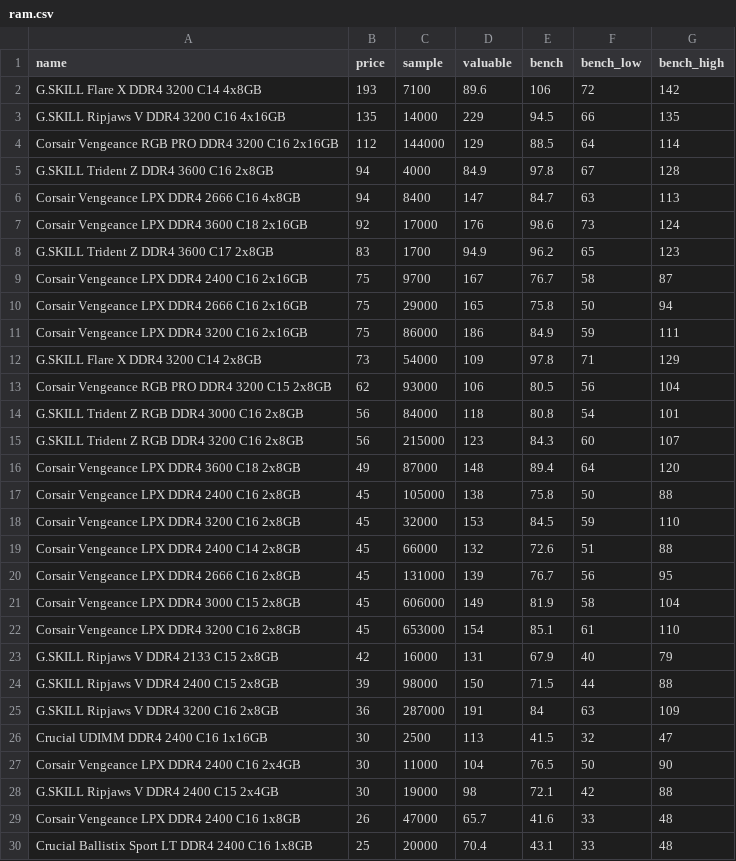
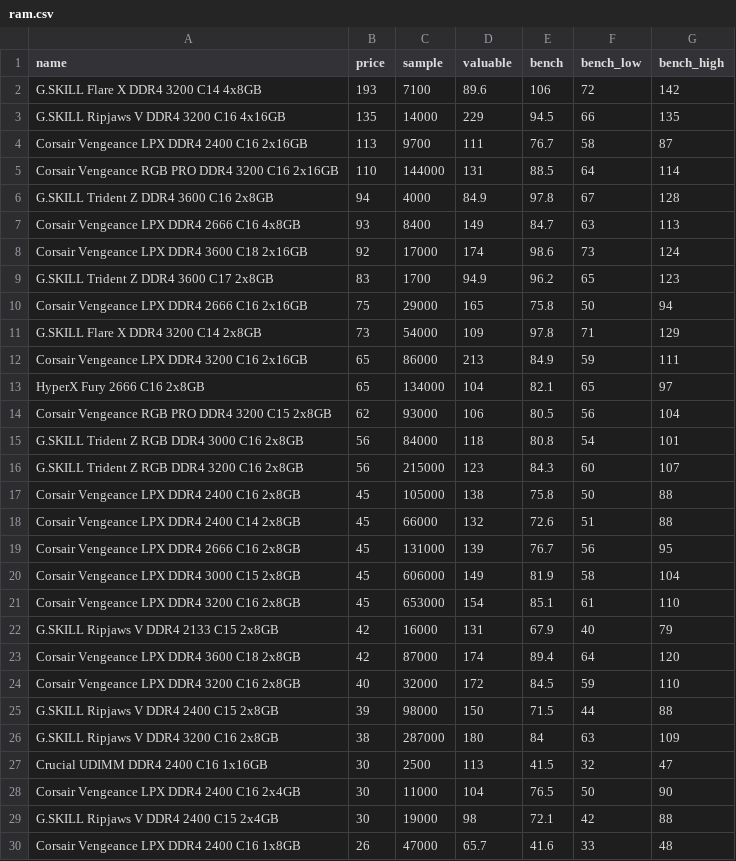
Before and after one commit to ShaokangJiang/CSE-203B-crapping, a CSV file: data/ram.csv, drawn as a sheet; only a part is shown; the shorter side is filled out with more unchanged rows.

```diff
--- a/data/ram.csv
+++ b/data/ram.csv
@@ -3,11 +3,12 @@ G.SKILL Flare X DDR4 3200 C14 4x8GB,193,7100,89.6,106,72,142
 G.SKILL Ripjaws V DDR4 3200 C16 4x16GB,135,14000,229,94.5,66,135
-Corsair Vengeance RGB PRO DDR4 3200 C16 2x16GB,112,144000,129,88.5,64,114
+Corsair Vengeance LPX DDR4 2400 C16 2x16GB,113,9700,111,76.7,58,87
+Corsair Vengeance RGB PRO DDR4 3200 C16 2x16GB,110,144000,131,88.5,64,114
 G.SKILL Trident Z DDR4 3600 C16 2x8GB,94,4000,84.9,97.8,67,128
-Corsair Vengeance LPX DDR4 2666 C16 4x8GB,94,8400,147,84.7,63,113
-Corsair Vengeance LPX DDR4 3600 C18 2x16GB,92,17000,176,98.6,73,124
+Corsair Vengeance LPX DDR4 2666 C16 4x8GB,93,8400,149,84.7,63,113
+Corsair Vengeance LPX DDR4 3600 C18 2x16GB,92,17000,174,98.6,73,124
 G.SKILL Trident Z DDR4 3600 C17 2x8GB,83,1700,94.9,96.2,65,123
-Corsair Vengeance LPX DDR4 2400 C16 2x16GB,75,9700,167,76.7,58,87
 Corsair Vengeance LPX DDR4 2666 C16 2x16GB,75,29000,165,75.8,50,94
-Corsair Vengeance LPX DDR4 3200 C16 2x16GB,75,86000,186,84.9,59,111
 G.SKILL Flare X DDR4 3200 C14 2x8GB,73,54000,109,97.8,71,129
+Corsair Vengeance LPX DDR4 3200 C16 2x16GB,65,86000,213,84.9,59,111
+HyperX Fury 2666 C16 2x8GB,65,134000,104,82.1,65,97
 Corsair Vengeance RGB PRO DDR4 3200 C15 2x8GB,62,93000,106,80.5,56,104
@@ -15,5 +16,3 @@ G.SKILL Trident Z RGB DDR4 3000 C16 2x8GB,56,84000,118,80.8,54,101
 G.SKILL Trident Z RGB DDR4 3200 C16 2x8GB,56,215000,123,84.3,60,107
-Corsair Vengeance LPX DDR4 3600 C18 2x8GB,49,87000,148,89.4,64,120
 Corsair Vengeance LPX DDR4 2400 C16 2x8GB,45,105000,138,75.8,50,88
-Corsair Vengeance LPX DDR4 3200 C16 2x8GB,45,32000,153,84.5,59,110
 Corsair Vengeance LPX DDR4 2400 C14 2x8GB,45,66000,132,72.6,51,88
@@ -23,4 +22,6 @@ Corsair Vengeance LPX DDR4 3200 C16 2x8GB,45,653000,154,85.1,61,110
 G.SKILL Ripjaws V DDR4 2133 C15 2x8GB,42,16000,131,67.9,40,79
+Corsair Vengeance LPX DDR4 3600 C18 2x8GB,42,87000,174,89.4,64,120
+Corsair Vengeance LPX DDR4 3200 C16 2x8GB,40,32000,172,84.5,59,110
 G.SKILL Ripjaws V DDR4 2400 C15 2x8GB,39,98000,150,71.5,44,88
-G.SKILL Ripjaws V DDR4 3200 C16 2x8GB,36,287000,191,84,63,109
+G.SKILL Ripjaws V DDR4 3200 C16 2x8GB,38,287000,180,84,63,109
 Crucial UDIMM DDR4 2400 C16 1x16GB,30,2500,113,41.5,32,47
```
Also changed, not shown: data/cpu.csv, data/gpu.csv, 2 other files.
